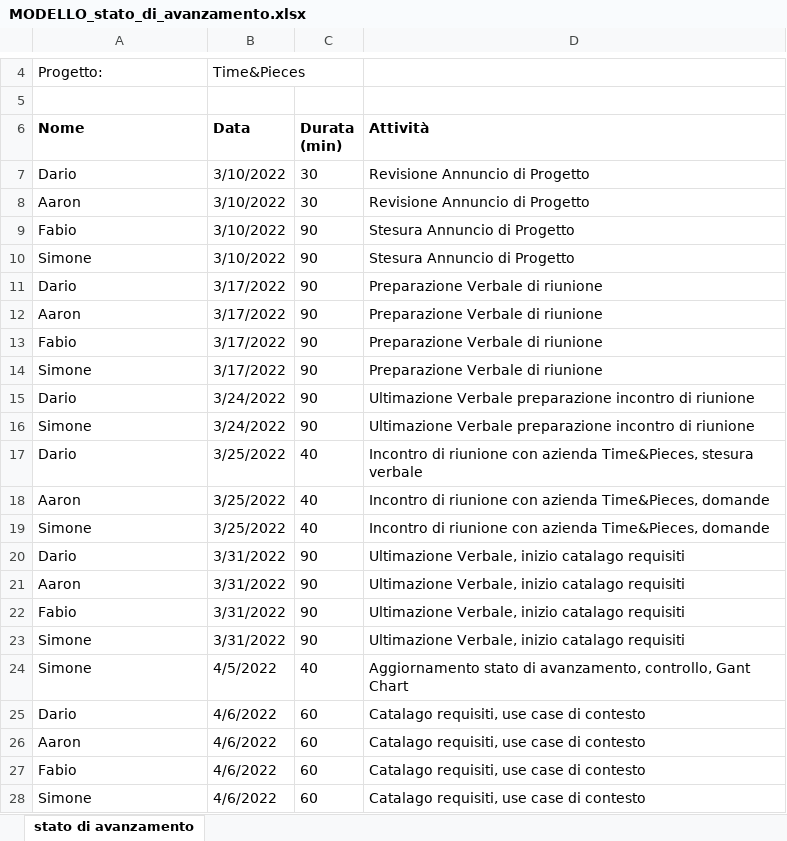
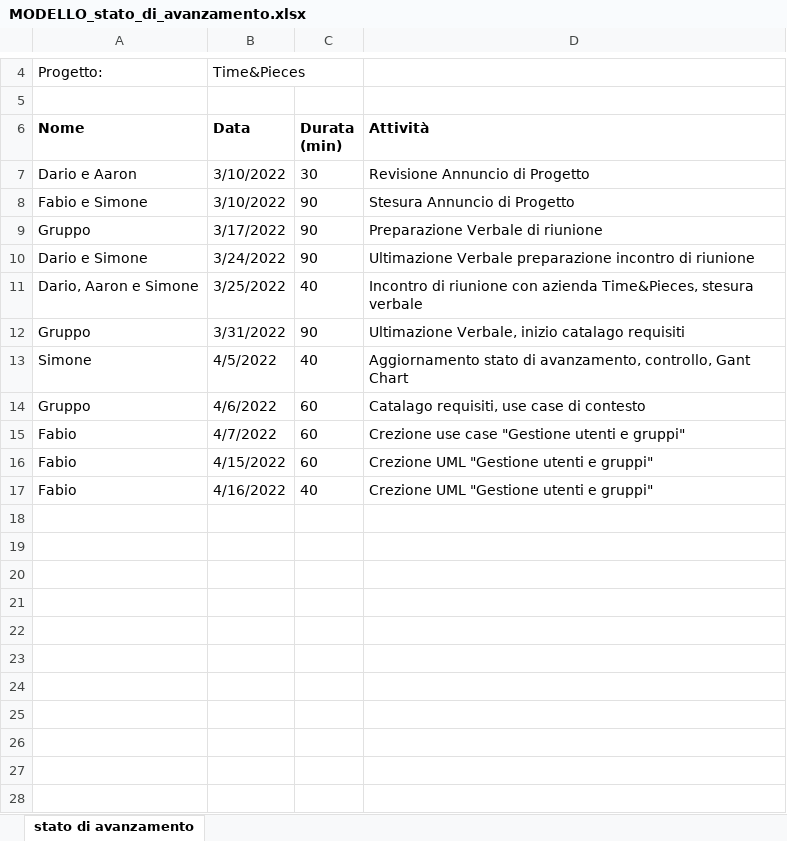
Before and after one commit to golinoswago/COME, an Excel workbook: LavoroGruppo/Consegna2/MODELLO_stato_di_avanzamento.xlsx, sheet stato di avanzamento, drawn as a sheet; only a part is shown, gaps mark what is left out; values as stored, in another font and other column widths than the file's, no borders; removed rows and columns are numbered as before the commit, all else as after; the diff names each change by its address in the sheet, - before the commit and + after, or states it on an @@ line.

```diff
--- a/LavoroGruppo/Consegna2/MODELLO_stato_di_avanzamento.xlsx (sheet stato di avanzamento)
+++ b/LavoroGruppo/Consegna2/MODELLO_stato_di_avanzamento.xlsx (sheet stato di avanzamento)
-A7 (Nome): Dario
+A7 (Nome): Dario e Aaron
-row 8: Aaron | 3/10/2022 | 30 | Revisione Annuncio di Progetto
-row 9: Fabio | 3/10/2022 | 90 | Stesura Annuncio di Progetto
-A8 (Nome): Simone
+A8 (Nome): Fabio e Simone
-A9 (Nome): Dario
+A9 (Nome): Gruppo
-row 12: Aaron | 3/17/2022 | 90 | Preparazione Verbale di riunione
-row 13: Fabio | 3/17/2022 | 90 | Preparazione Verbale di riunione
-row 14: Simone | 3/17/2022 | 90 | Preparazione Verbale di riunione
-row 15: Dario | 3/24/2022 | 90 | Ultimazione Verbale preparazione incontro di riunione
-A10 (Nome): Simone
+A10 (Nome): Dario e Simone
-A11 (Nome): Dario
+A11 (Nome): Dario, Aaron e Simone
-row 18: Aaron | 3/25/2022 | 40 | Incontro di riunione con azienda Time&Pieces, domande
-row 19: Simone | 3/25/2022 | 40 | Incontro di riunione con azienda Time&Pieces, domande
-A12 (Nome): Dario
+A12 (Nome): Gruppo
-row 21: Aaron | 3/31/2022 | 90 | Ultimazione Verbale, inizio catalago requisiti
-row 22: Fabio | 3/31/2022 | 90 | Ultimazione Verbale, inizio catalago requisiti
-row 23: Simone | 3/31/2022 | 90 | Ultimazione Verbale, inizio catalago requisiti
-A14 (Nome): Dario
+A14 (Nome): Gruppo
-row 26: Aaron | 4/6/2022 | 60 | Catalago requisiti, use case di contesto
-B15 (Data): 4/6/2022
+B15 (Data): 4/7/2022
-D15 (Attività): Catalago requisiti, use case di contesto
+D15 (Attività): Crezione use case "Gestione utenti e gruppi"
-row 28: Simone | 4/6/2022 | 60 | Catalago requisiti, use case di contesto
+row 16: Fabio | 4/15/2022 | 60 | Crezione UML "Gestione utenti e gruppi"
+row 17: Fabio | 4/16/2022 | 40 | Crezione UML "Gestione utenti e gruppi"
```
Also changed, not shown: LavoroGruppo/Consegna2/MODELLO_matrice_responsabilità.xlsx.
